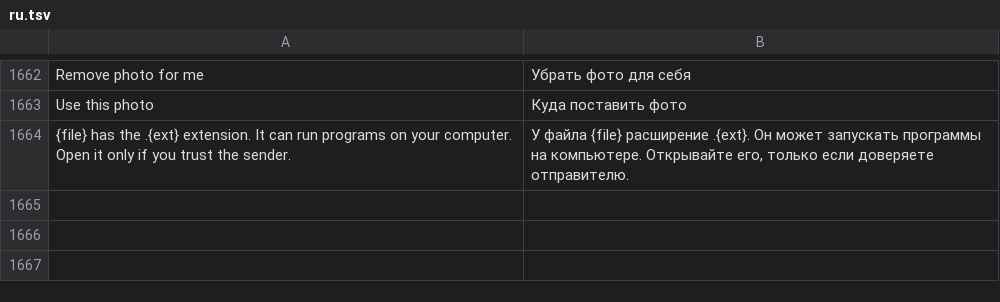
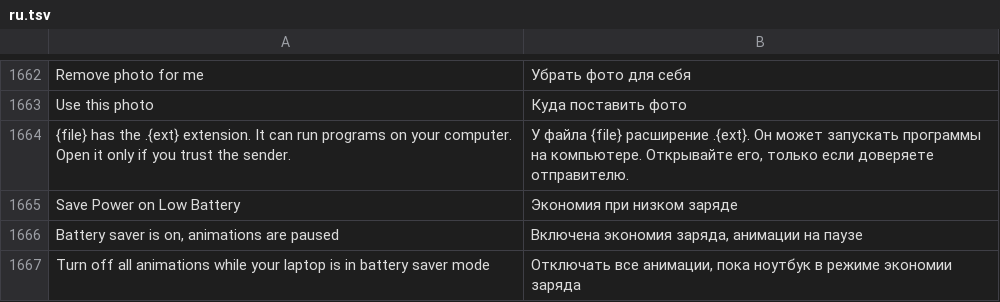
Before and after one commit to JettaXP/pixelGram, a TSV file: src/main/resources/i18n/ru.tsv, drawn as a sheet; only a part is shown, gaps mark what is left out; the diff names each change by its address in the sheet, - before the commit and + after, or states it on an @@ line.

```diff
--- a/src/main/resources/i18n/ru.tsv
+++ b/src/main/resources/i18n/ru.tsv
+row 1665: Save Power on Low Battery | Экономия при низком заряде
+row 1666: Battery saver is on, animations are paused | Включена экономия заряда, анимации на паузе
+row 1667: Turn off all animations while your laptop is in battery saver mode | Отключать все анимации, пока ноутбук в режиме экономии заряда
```
Also changed, not shown: src/main/resources/i18n/he.tsv, 6 other files.
